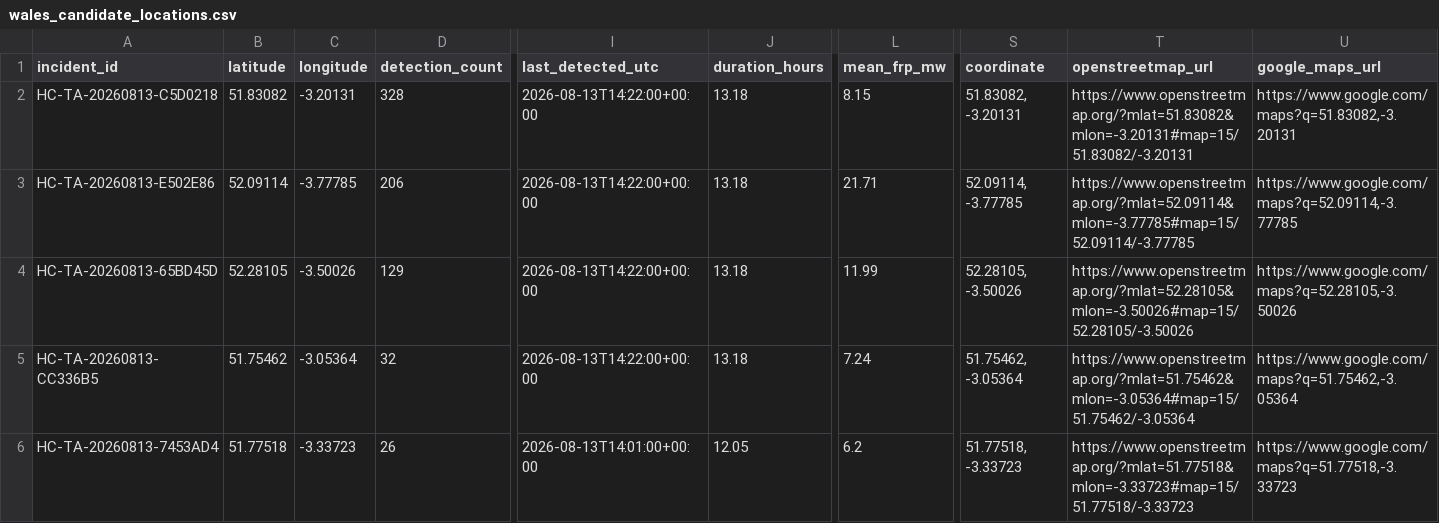
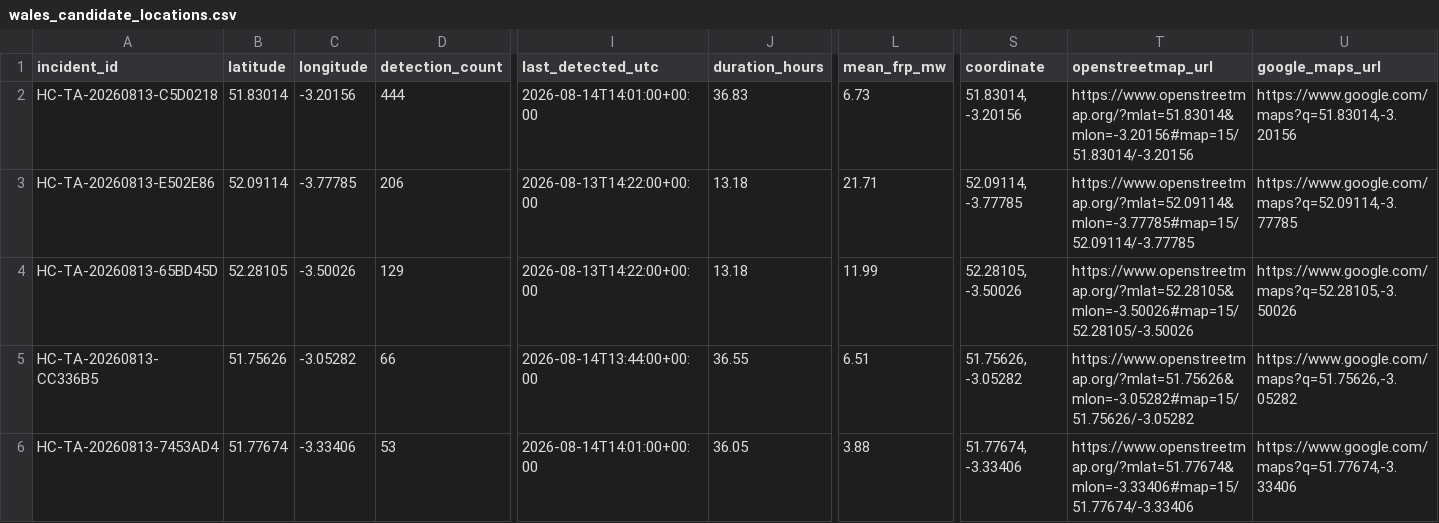
Before and after one commit to GwriPennar/hinsawdd-cymru, a CSV file: projects/006-wildfire-watch/published/data/derived/wales_candidate_locations.csv, drawn as a sheet; only a part is shown, gaps mark what is left out; the diff covers the shown part only; the diff names each change by its address in the sheet, - before the commit and + after, or states it on an @@ line.

```diff
--- a/projects/006-wildfire-watch/published/data/derived/wales_candidate_locations.csv
+++ b/projects/006-wildfire-watch/published/data/derived/wales_candidate_locations.csv
-B2 (latitude): 51.83082
+B2 (latitude): 51.83014
-C2 (longitude): -3.20131
+C2 (longitude): -3.20156
-D2 (detection_count): 328
+D2 (detection_count): 444
-I2 (last_detected_utc): 2026-08-13T14:22:00+00:00
+I2 (last_detected_utc): 2026-08-14T14:01:00+00:00
-J2 (duration_hours): 13.18
+J2 (duration_hours): 36.83
-L2 (mean_frp_mw): 8.15
+L2 (mean_frp_mw): 6.73
-S2 (coordinate): 51.83082, -3.20131
+S2 (coordinate): 51.83014, -3.20156
-T2 (openstreetmap_url): https://www.openstreetmap.org/?mlat=51.83082&mlon=-3.20131#map=15/51.83082/-3.20131
+T2 (openstreetmap_url): https://www.openstreetmap.org/?mlat=51.83014&mlon=-3.20156#map=15/51.83014/-3.20156
-U2 (google_maps_url): https://www.google.com/maps?q=51.83082,-3.20131
+U2 (google_maps_url): https://www.google.com/maps?q=51.83014,-3.20156
-B5 (latitude): 51.75462
+B5 (latitude): 51.75626
-C5 (longitude): -3.05364
+C5 (longitude): -3.05282
-D5 (detection_count): 32
+D5 (detection_count): 66
-I5 (last_detected_utc): 2026-08-13T14:22:00+00:00
+I5 (last_detected_utc): 2026-08-14T13:44:00+00:00
-J5 (duration_hours): 13.18
+J5 (duration_hours): 36.55
-L5 (mean_frp_mw): 7.24
+L5 (mean_frp_mw): 6.51
-S5 (coordinate): 51.75462, -3.05364
+S5 (coordinate): 51.75626, -3.05282
-T5 (openstreetmap_url): https://www.openstreetmap.org/?mlat=51.75462&mlon=-3.05364#map=15/51.75462/-3.05364
+T5 (openstreetmap_url): https://www.openstreetmap.org/?mlat=51.75626&mlon=-3.05282#map=15/51.75626/-3.05282
-U5 (google_maps_url): https://www.google.com/maps?q=51.75462,-3.05364
+U5 (google_maps_url): https://www.google.com/maps?q=51.75626,-3.05282
-B6 (latitude): 51.77518
+B6 (latitude): 51.77674
-C6 (longitude): -3.33723
+C6 (longitude): -3.33406
-D6 (detection_count): 26
+D6 (detection_count): 53
-I6 (last_detected_utc): 2026-08-13T14:01:00+00:00
+I6 (last_detected_utc): 2026-08-14T14:01:00+00:00
-J6 (duration_hours): 12.05
+J6 (duration_hours): 36.05
-L6 (mean_frp_mw): 6.2
+L6 (mean_frp_mw): 3.88
-S6 (coordinate): 51.77518, -3.33723
+S6 (coordinate): 51.77674, -3.33406
-T6 (openstreetmap_url): https://www.openstreetmap.org/?mlat=51.77518&mlon=-3.33723#map=15/51.77518/-3.33723
+T6 (openstreetmap_url): https://www.openstreetmap.org/?mlat=51.77674&mlon=-3.33406#map=15/51.77674/-3.33406
-U6 (google_maps_url): https://www.google.com/maps?q=51.77518,-3.33723
+U6 (google_maps_url): https://www.google.com/maps?q=51.77674,-3.33406
```
Also changed, not shown: 5 added rows and 34 edited cells elsewhere in this file, projects/006-wildfire-watch/data/history/daily_summary.csv, projects/006-wildfire-watch/published/data/derived/external_corroboration_matches.csv, 31 other files.
